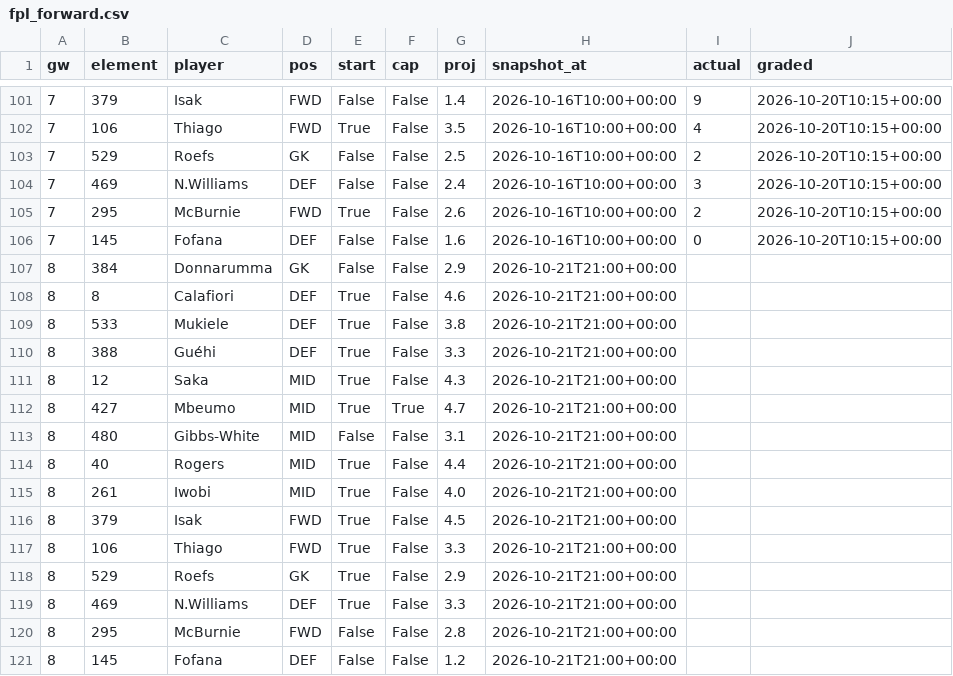
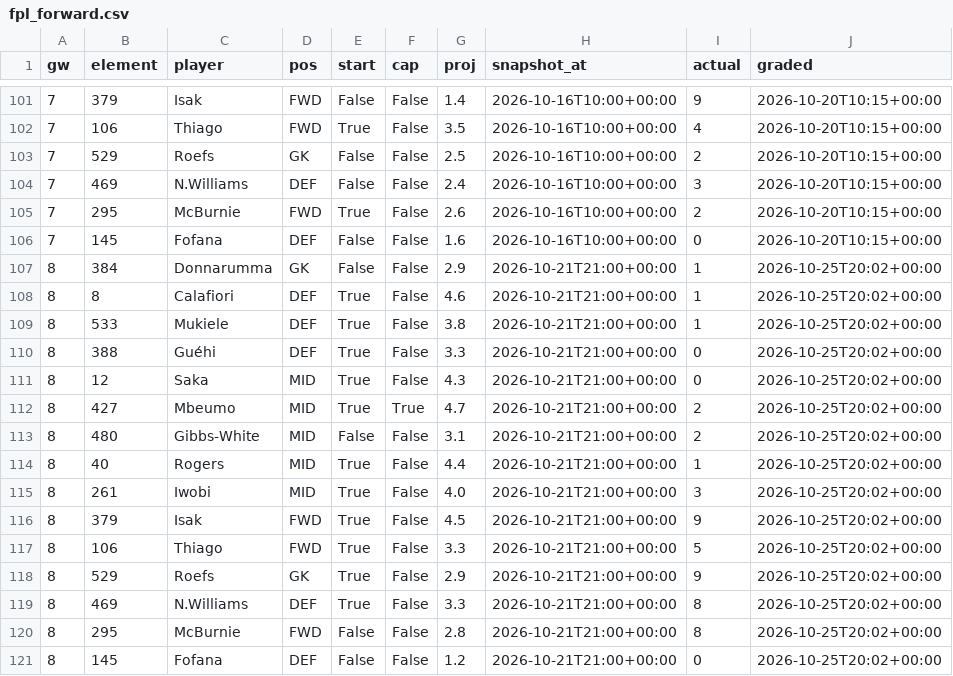
Before and after one commit to iceyfuture/prem_predictor_updated, a CSV file: dashboard/fpl_forward.csv, drawn as a sheet; only a part is shown, gaps mark what is left out.

```diff
--- a/dashboard/fpl_forward.csv
+++ b/dashboard/fpl_forward.csv
@@ -106,16 +106,16 @@ gw,element,player,pos,start,cap,proj,snapshot_at,actual,graded
 7,145,Fofana,DEF,False,False,1.6,2026-10-16T10:00+00:00,0,2026-10-20T10:15+00:00
-8,384,Donnarumma,GK,False,False,2.9,2026-10-21T21:00+00:00,,
-8,8,Calafiori,DEF,True,False,4.6,2026-10-21T21:00+00:00,,
-8,533,Mukiele,DEF,True,False,3.8,2026-10-21T21:00+00:00,,
-8,388,Guéhi,DEF,True,False,3.3,2026-10-21T21:00+00:00,,
-8,12,Saka,MID,True,False,4.3,2026-10-21T21:00+00:00,,
-8,427,Mbeumo,MID,True,True,4.7,2026-10-21T21:00+00:00,,
-8,480,Gibbs-White,MID,False,False,3.1,2026-10-21T21:00+00:00,,
-8,40,Rogers,MID,True,False,4.4,2026-10-21T21:00+00:00,,
-8,261,Iwobi,MID,True,False,4.0,2026-10-21T21:00+00:00,,
-8,379,Isak,FWD,True,False,4.5,2026-10-21T21:00+00:00,,
-8,106,Thiago,FWD,True,False,3.3,2026-10-21T21:00+00:00,,
-8,529,Roefs,GK,True,False,2.9,2026-10-21T21:00+00:00,,
-8,469,N.Williams,DEF,True,False,3.3,2026-10-21T21:00+00:00,,
-8,295,McBurnie,FWD,False,False,2.8,2026-10-21T21:00+00:00,,
-8,145,Fofana,DEF,False,False,1.2,2026-10-21T21:00+00:00,,
+8,384,Donnarumma,GK,False,False,2.9,2026-10-21T21:00+00:00,1,2026-10-25T20:02+00:00
+8,8,Calafiori,DEF,True,False,4.6,2026-10-21T21:00+00:00,1,2026-10-25T20:02+00:00
+8,533,Mukiele,DEF,True,False,3.8,2026-10-21T21:00+00:00,1,2026-10-25T20:02+00:00
+8,388,Guéhi,DEF,True,False,3.3,2026-10-21T21:00+00:00,0,2026-10-25T20:02+00:00
+8,12,Saka,MID,True,False,4.3,2026-10-21T21:00+00:00,0,2026-10-25T20:02+00:00
+8,427,Mbeumo,MID,True,True,4.7,2026-10-21T21:00+00:00,2,2026-10-25T20:02+00:00
+8,480,Gibbs-White,MID,False,False,3.1,2026-10-21T21:00+00:00,2,2026-10-25T20:02+00:00
+8,40,Rogers,MID,True,False,4.4,2026-10-21T21:00+00:00,1,2026-10-25T20:02+00:00
+8,261,Iwobi,MID,True,False,4.0,2026-10-21T21:00+00:00,3,2026-10-25T20:02+00:00
+8,379,Isak,FWD,True,False,4.5,2026-10-21T21:00+00:00,9,2026-10-25T20:02+00:00
+8,106,Thiago,FWD,True,False,3.3,2026-10-21T21:00+00:00,5,2026-10-25T20:02+00:00
+8,529,Roefs,GK,True,False,2.9,2026-10-21T21:00+00:00,9,2026-10-25T20:02+00:00
+8,469,N.Williams,DEF,True,False,3.3,2026-10-21T21:00+00:00,8,2026-10-25T20:02+00:00
+8,295,McBurnie,FWD,False,False,2.8,2026-10-21T21:00+00:00,8,2026-10-25T20:02+00:00
+8,145,Fofana,DEF,False,False,1.2,2026-10-21T21:00+00:00,0,2026-10-25T20:02+00:00
```
Also changed, not shown: dashboard/ledger.csv, dashboard/props_ledger.csv, 9 other files.
